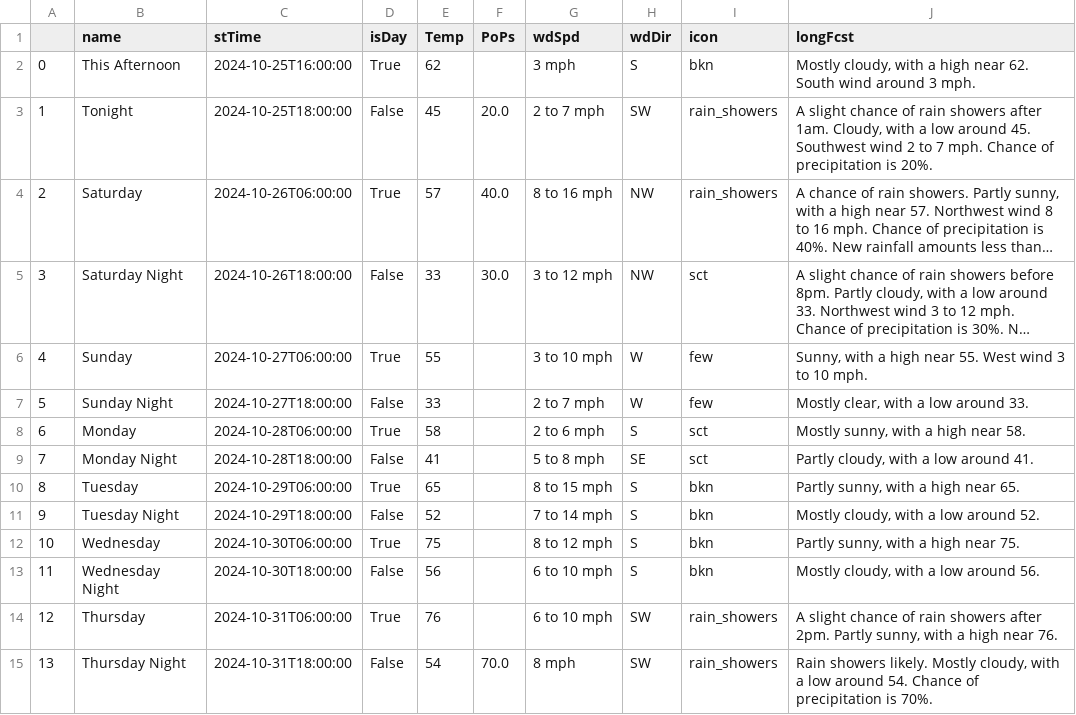
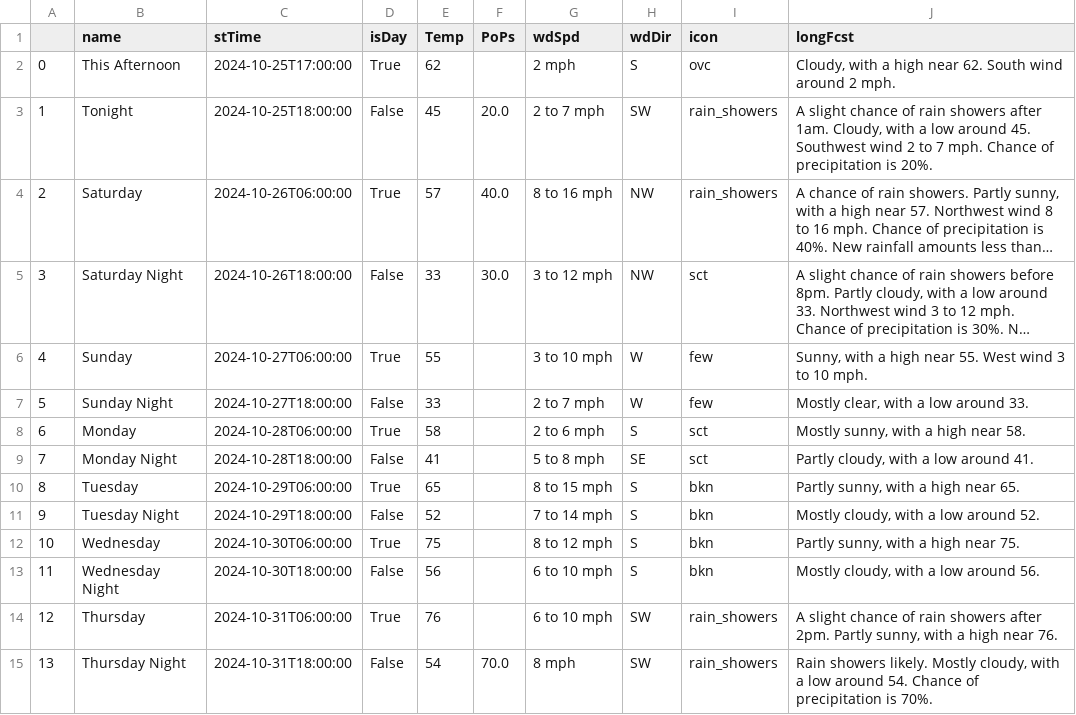
Before and after one commit to avinasharavind/weather-dashboard, a CSV file: static/files/dayData.csv, drawn as a sheet; long unchanged cells end in ….

```diff
--- a/static/files/dayData.csv
+++ b/static/files/dayData.csv
@@ -1,3 +1,3 @@
 ,name,stTime,isDay,Temp,PoPs,wdSpd,wdDir,icon,longFcst
-0,This Afternoon,2024-10-25T16:00:00,True,62,,3 mph,S,bkn,"Mostly cloudy, with a high near 62. South wind around 3 mph."
+0,This Afternoon,2024-10-25T17:00:00,True,62,,2 mph,S,ovc,"Cloudy, with a high near 62. South wind around 2 mph."
 1,Tonight,2024-10-25T18:00:00,False,45,20.0,2 to 7 mph,SW,rain_showers,"A slight chance of rain showers after 1am. Cloudy, with a low around 45. Southwest wind 2 to 7 mph. Chance of precipitation is 20%."
```
Also changed, not shown: static/files/hourData.csv, 3 other files.
